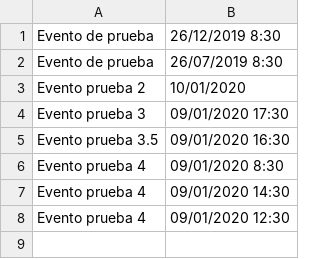
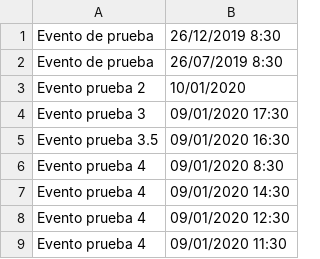
Before and after one commit to YairMagana/LectorEventos, a CSV file: LectorEventos/bin/Debug/netcoreapp3.1/prueba.csv, drawn as a sheet.

```diff
--- a/LectorEventos/bin/Debug/netcoreapp3.1/prueba.csv
+++ b/LectorEventos/bin/Debug/netcoreapp3.1/prueba.csv
@@ -8 +8,2 @@ Evento prueba 4, 09/01/2020 14:30
 Evento prueba 4, 09/01/2020 12:30
+Evento prueba 4, 09/01/2020 11:30
```
Also changed, not shown: 5 other files.
